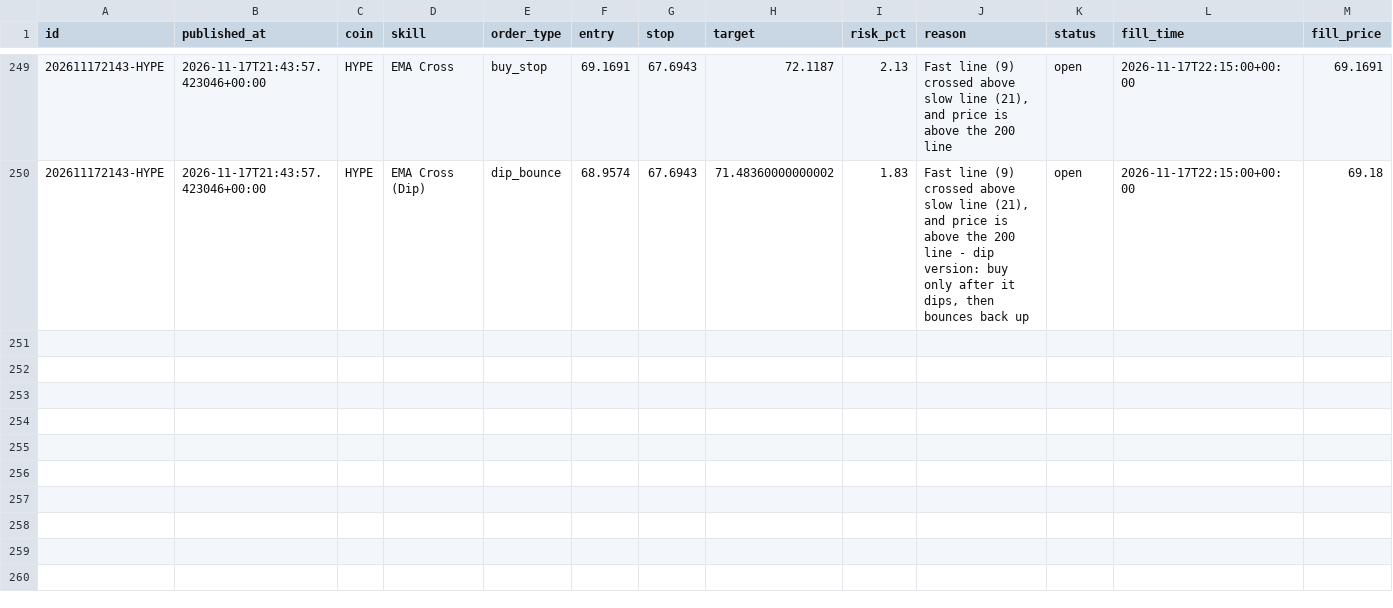
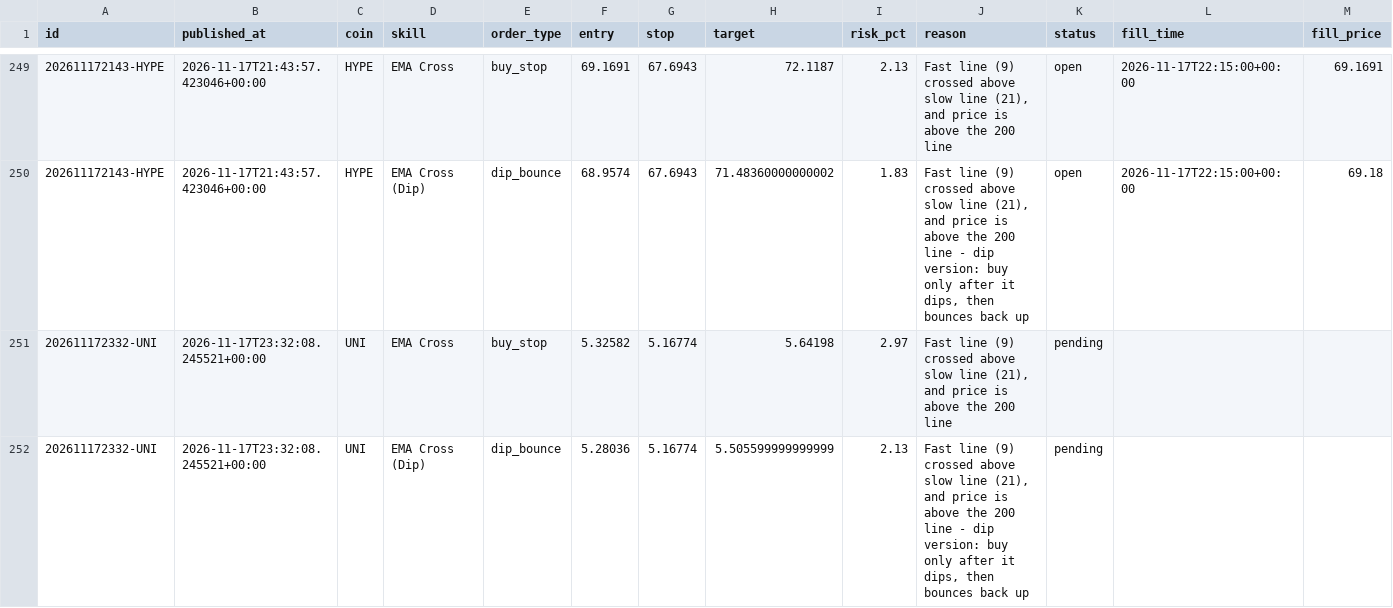
Before and after one commit to tauhid97/Crypto-Boss, a CSV file: data/signals.csv, drawn as a sheet; only a part is shown, gaps mark what is left out; rows hold the shown columns only; the diff names each change by its address in the sheet, - before the commit and + after, or states it on an @@ line.

```diff
--- a/data/signals.csv
+++ b/data/signals.csv
+row 251: 202611172332-UNI | 2026-11-17T23:32:08.245521+00:00 | UNI | EMA Cross | buy_stop | 5.32582 | 5.16774 | 5.64198 | 2.97 | Fast line (9) crossed above slow line (21), and price is above the 200 line | pending
+row 252: 202611172332-UNI | 2026-11-17T23:32:08.245521+00:00 | UNI | EMA Cross (Dip) | dip_bounce | 5.28036 | 5.16774 | 5.505599999999999 | 2.13 | Fast line (9) crossed above slow line (21), and price is above the 200 line - dip version: buy only after it dips, then bounces back up | pending
```
Also changed, not shown: 1 other file.
